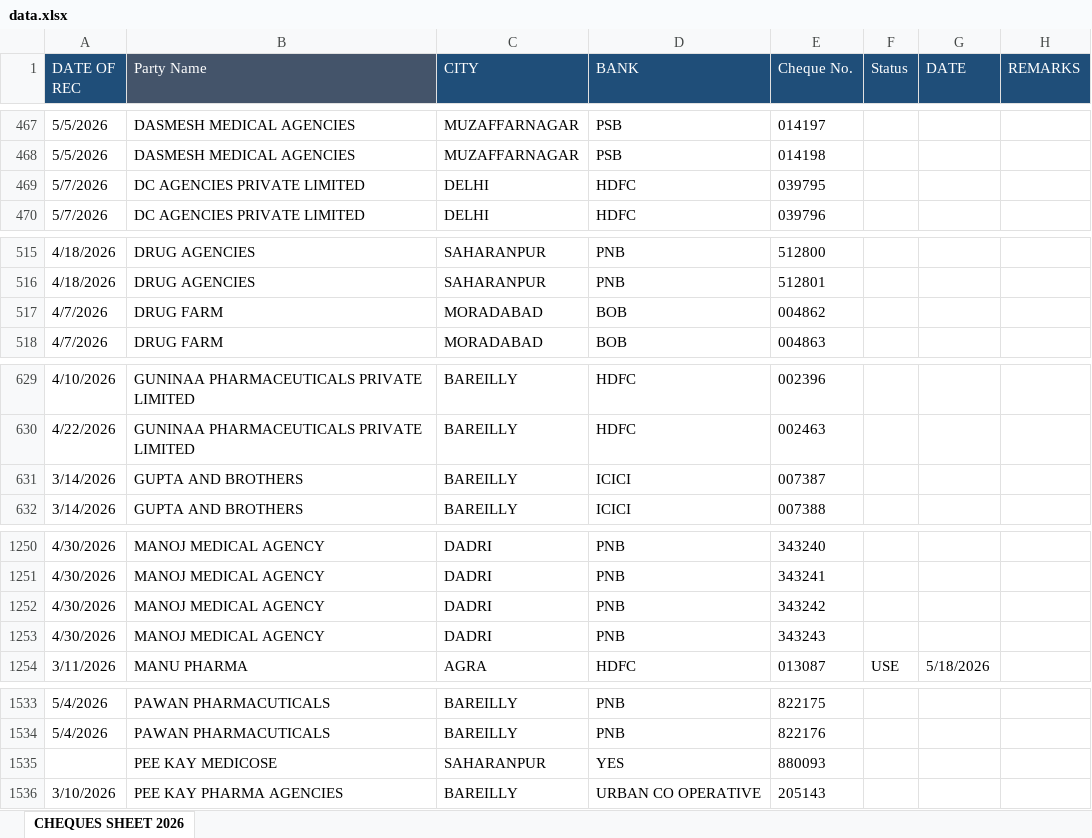
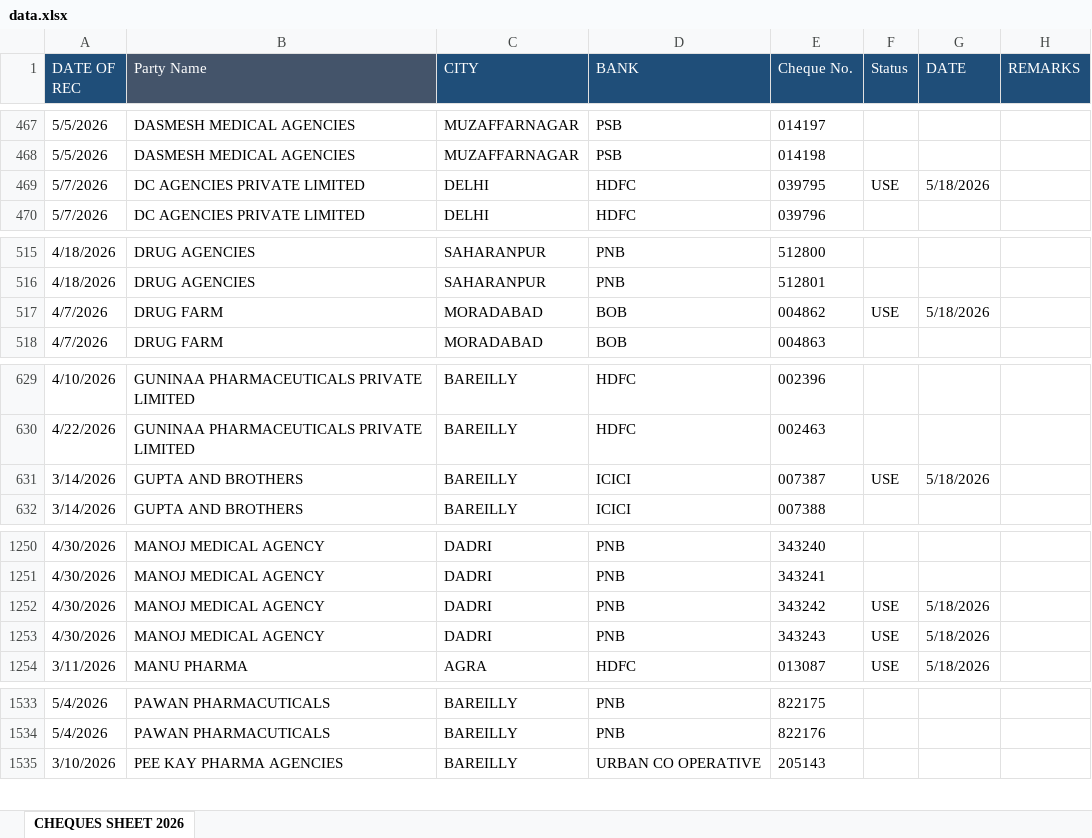
Before and after one commit to abenterprisesghz-stack/cheque-tracker, an Excel workbook: data.xlsx, sheet CHEQUES SHEET 2026, drawn as a sheet; only a part is shown, gaps mark what is left out; values as stored, in another font and other column widths than the file's, no borders; conditional formats not drawn; removed rows and columns are numbered as before the commit, all else as after; the diff covers the shown part only; the diff names each change by its address in the sheet, - before the commit and + after, or states it on an @@ line.

```diff
--- a/data.xlsx (sheet CHEQUES SHEET 2026)
+++ b/data.xlsx (sheet CHEQUES SHEET 2026)
-F469 (Status): (empty)
+F469 (Status): USE
-G469 (DATE): (empty)
+G469 (DATE): 5/18/2026
-F517 (Status): (empty)
+F517 (Status): USE
-G517 (DATE): (empty)
+G517 (DATE): 5/18/2026
-F631 (Status): (empty)
+F631 (Status): USE
-G631 (DATE): (empty)
+G631 (DATE): 5/18/2026
-F1252:F1253 (Status): (empty)
+F1252:F1253 (Status): USE
-G1252:G1253 (DATE): (empty)
+G1252:G1253 (DATE): 5/18/2026
-row 1535:  | PEE KAY MEDICOSE | SAHARANPUR | YES | 880093
```
Also changed, not shown: 1 added row and 34 edited cells elsewhere in this sheet.
